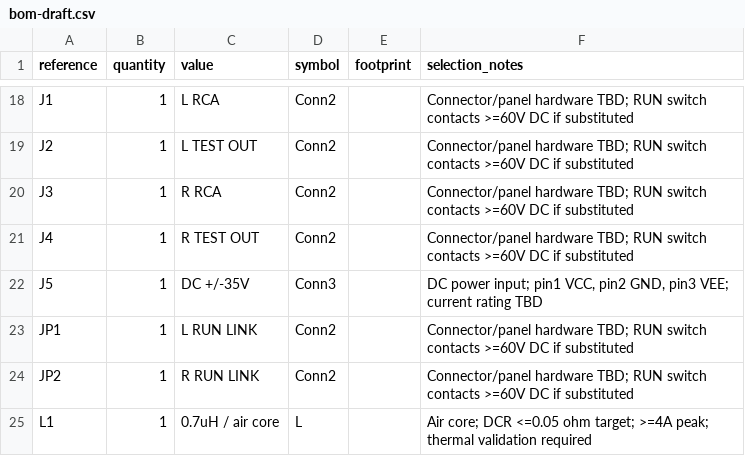
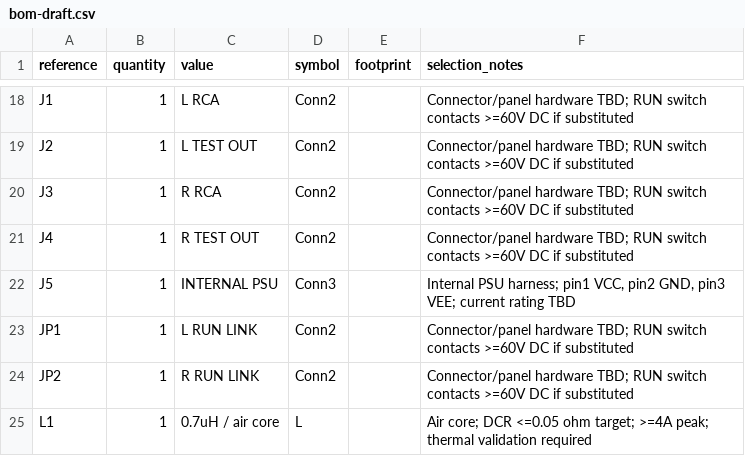
Before and after one commit to ewinkuo1-sudo/diy-lm3886-amplifier, a CSV file: electrical/bom-draft.csv, drawn as a sheet; only a part is shown, gaps mark what is left out.

Commit message:
Plan internal linear power supply and DAC-Z10 RCA power-amp setup

```diff
--- a/electrical/bom-draft.csv
+++ b/electrical/bom-draft.csv
@@ -21,3 +21,3 @@ J3,1,R RCA,Conn2,,Connector/panel hardware TBD; RUN switch contacts >=60V DC if
 J4,1,R TEST OUT,Conn2,,Connector/panel hardware TBD; RUN switch contacts >=60V DC if substituted
-J5,1,DC +/-35V,Conn3,,"DC power input; pin1 VCC, pin2 GND, pin3 VEE; current rating TBD"
+J5,1,INTERNAL PSU,Conn3,,"Internal PSU harness; pin1 VCC, pin2 GND, pin3 VEE; current rating TBD"
 JP1,1,L RUN LINK,Conn2,,Connector/panel hardware TBD; RUN switch contacts >=60V DC if substituted
```
Also changed, not shown: 29 other files.
